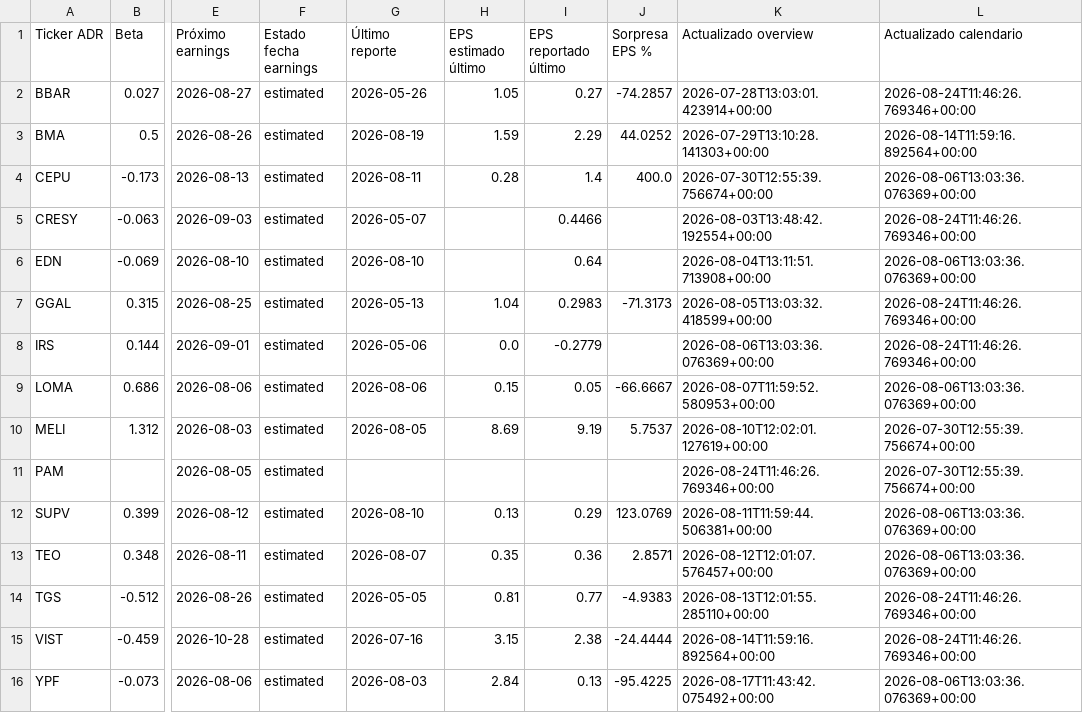
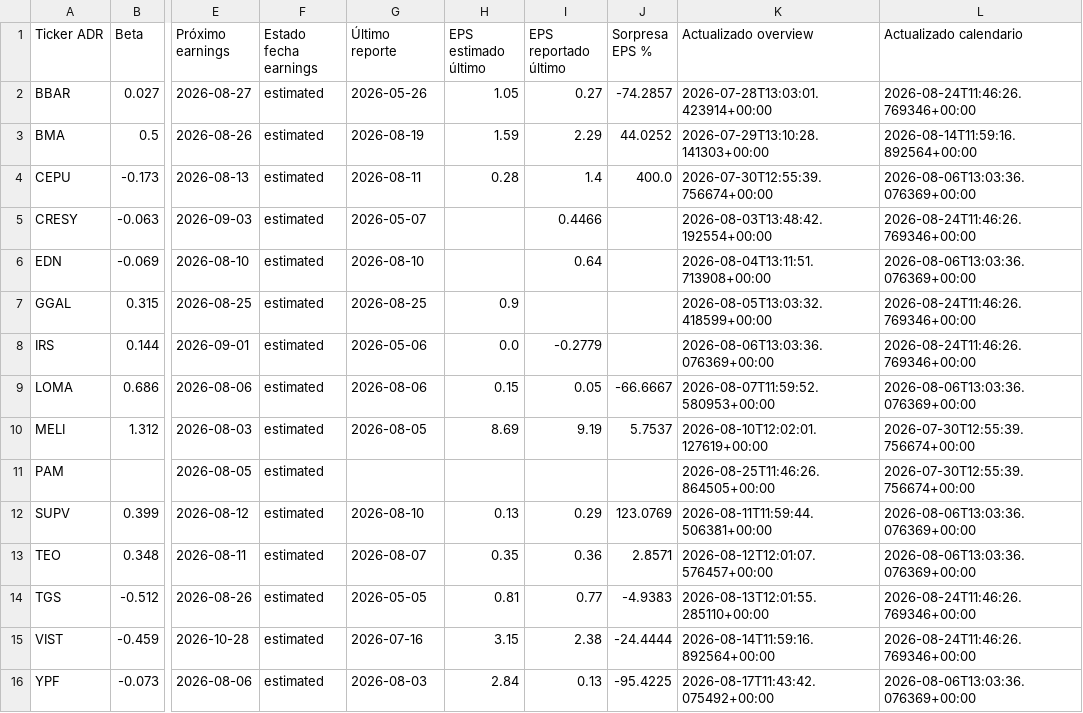
Before and after one commit to bautista-miguel/Tablero-ADR-Argentinos, a CSV file: fundamentals_cache.csv, drawn as a sheet; only a part is shown, gaps mark what is left out; the diff names each change by its address in the sheet, - before the commit and + after, or states it on an @@ line.

```diff
--- a/fundamentals_cache.csv
+++ b/fundamentals_cache.csv
-G7 (Último reporte): 2026-05-13
+G7 (Último reporte): 2026-08-25
-H7 (EPS estimado último): 1.04
+H7 (EPS estimado último): 0.9
-I7 (EPS reportado último): 0.2983
+I7 (EPS reportado último): (empty)
-J7 (Sorpresa EPS %): -71.3173
+J7 (Sorpresa EPS %): (empty)
-K11 (Actualizado overview): 2026-08-24T11:46:26.769346+00:00
+K11 (Actualizado overview): 2026-08-25T11:46:26.864505+00:00
```
Also changed, not shown: 1 other file.
